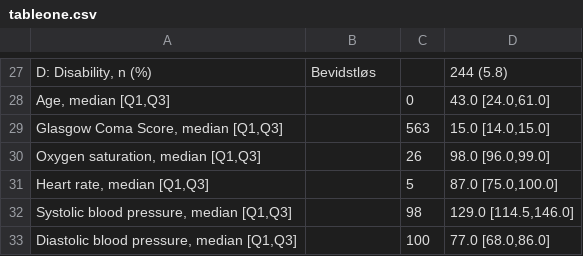
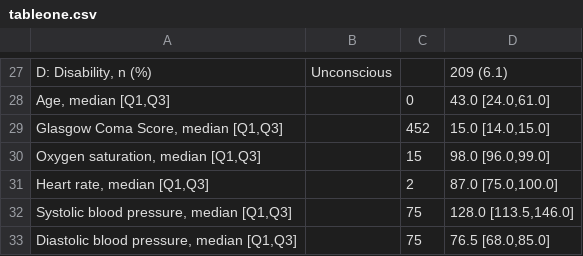
Before and after one commit to a-millarch/triAIge, a CSV file: reports/tables/tableone.csv, drawn as a sheet; only a part is shown, gaps mark what is left out; the diff covers the shown part only; the diff names each change by its address in the sheet, - before the commit and + after, or states it on an @@ line.

```diff
--- a/reports/tables/tableone.csv
+++ b/reports/tables/tableone.csv
-B27: Bevidstløs
+B27: Unconscious
-D27: 244 (5.8)
+D27: 209 (6.1)
-C29: 563
+C29: 452
-C30: 26
+C30: 15
-C31: 5
+C31: 2
-C32: 98
+C32: 75
-D32: 129.0 [114.5,146.0]
+D32: 128.0 [113.5,146.0]
-C33: 100
+C33: 75
-D33: 77.0 [68.0,86.0]
+D33: 76.5 [68.0,85.0]
```
Also changed, not shown: 1 added row, 1 removed row and 30 edited cells elsewhere in this file, 6 other files.
